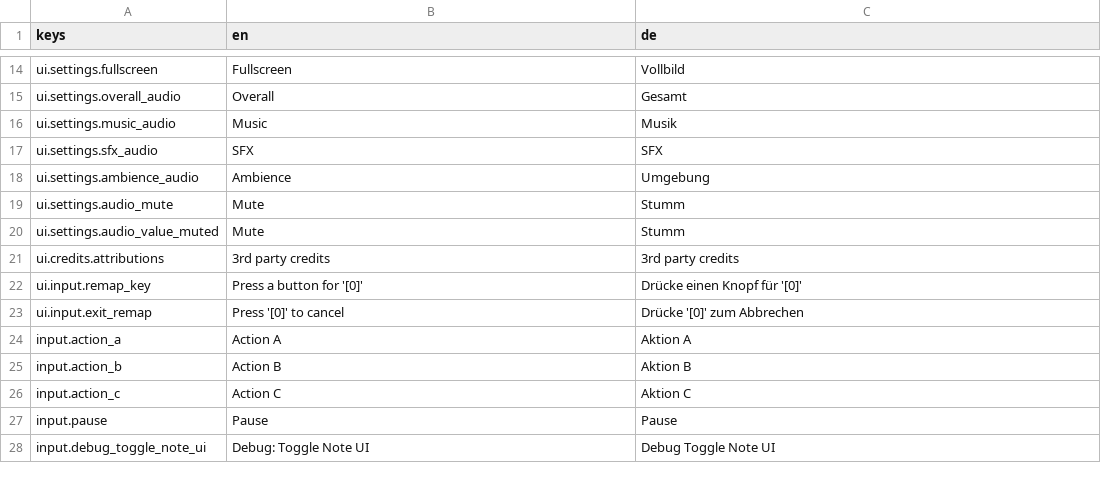
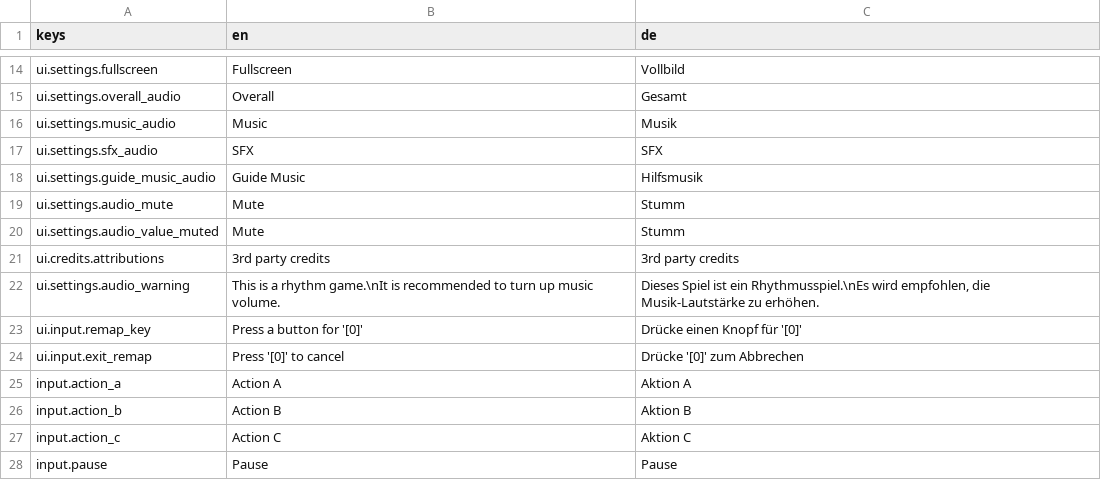
Before and after one commit to substain/gameoff2025, a CSV file: ui/translation/translation.csv, drawn as a sheet; only a part is shown, gaps mark what is left out; the shorter side is filled out with more unchanged rows; removed rows and columns are numbered as before the commit, all else as after; the diff names each change by its address in the sheet, - before the commit and + after, or states it on an @@ line.

Commit message:
update to include guide track controls

```diff
--- a/ui/translation/translation.csv
+++ b/ui/translation/translation.csv
-row 18: ui.settings.ambience_audio | Ambience | Umgebung
+row 18: ui.settings.guide_music_audio | Guide Music | Hilfsmusik
+row 22: ui.settings.audio_warning | This is a rhythm game.\nIt is recommended to turn up music volume. | Dieses Spiel ist ein Rhythmusspiel.\nEs wird empfohlen, die Musik-Lautstärke zu erhöhen.
```
Also changed, not shown: 37 other files.
